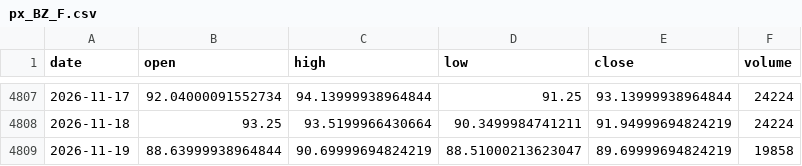
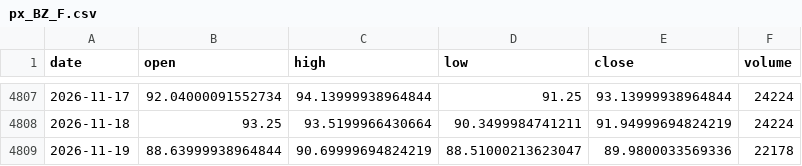
Before and after one commit to chenzhi123/market-trend-dashboard, a CSV file: data/cache/px_BZ_F.csv, drawn as a sheet; only a part is shown, gaps mark what is left out.

```diff
--- a/data/cache/px_BZ_F.csv
+++ b/data/cache/px_BZ_F.csv
@@ -4808,2 +4808,2 @@ date,open,high,low,close,volume
 2026-11-18,93.25,93.5199966430664,90.3499984741211,91.94999694824219,24224
-2026-11-19,88.63999938964844,90.69999694824219,88.51000213623047,89.69999694824219,19858
+2026-11-19,88.63999938964844,90.69999694824219,88.51000213623047,89.9800033569336,22178
```
Also changed, not shown: data/cache/etfpe_SOXX.csv, data/cache/px__DJI.csv, 47 other files.
